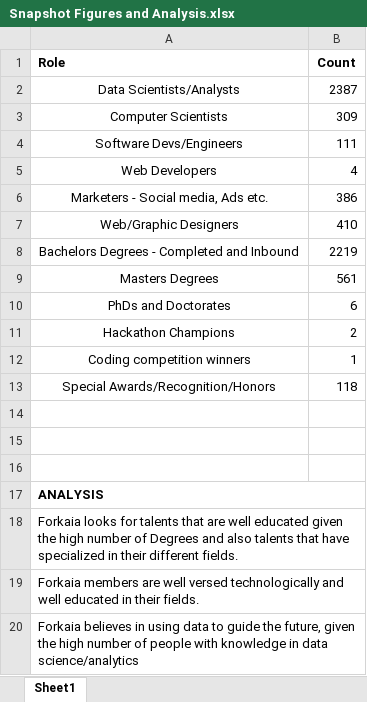
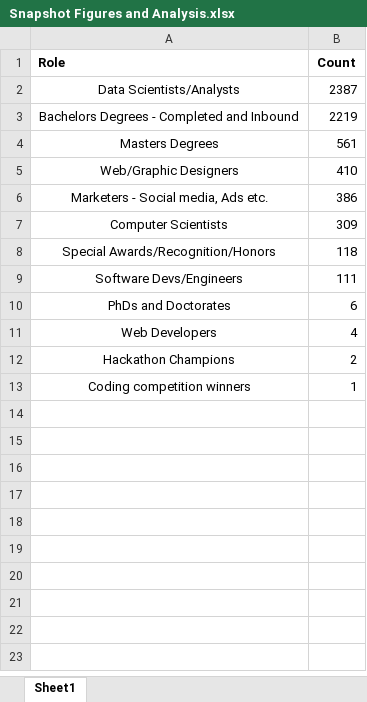
Before and after one commit to induhiu/NLP-Keyword-Extraction-and-Analysis---Forkaia-Talent-Showcase, an Excel workbook: Snapshot Figures and Analysis.xlsx, sheet Sheet1, drawn as a sheet; values as stored, in another font and other column widths than the file's, no borders; charts and pictures not drawn; removed rows and columns are numbered as before the commit, all else as after; the diff names each change by its address in the sheet, - before the commit and + after, or states it on an @@ line.

```diff
--- a/Snapshot Figures and Analysis.xlsx (sheet Sheet1)
+++ b/Snapshot Figures and Analysis.xlsx (sheet Sheet1)
@@ row 7 moved to row 5: Web/Graphic Designers @@
@@ row 3 moved to row 7: Computer Scientists @@
@@ row 13 moved to row 8: Special Awards/Recognition/Honors @@
@@ row 4 moved to row 9: Software Devs/Engineers @@
@@ row 5 moved to row 11: Web Developers @@
-row 14: (empty)
-row 15: (empty)
-row 16: (empty)
-row 17: ANALYSIS
-row 18: Forkaia looks for talents that are well educated given the high number of Degrees and also talents that have specialized in their different fields.
-row 19: Forkaia members are well versed technologically and well educated in their fields.
-row 20: Forkaia believes in using data to guide the future, given the high number of people with knowledge in data science/analytics
```
Also changed, not shown: charts or pictures, 5 other files.
